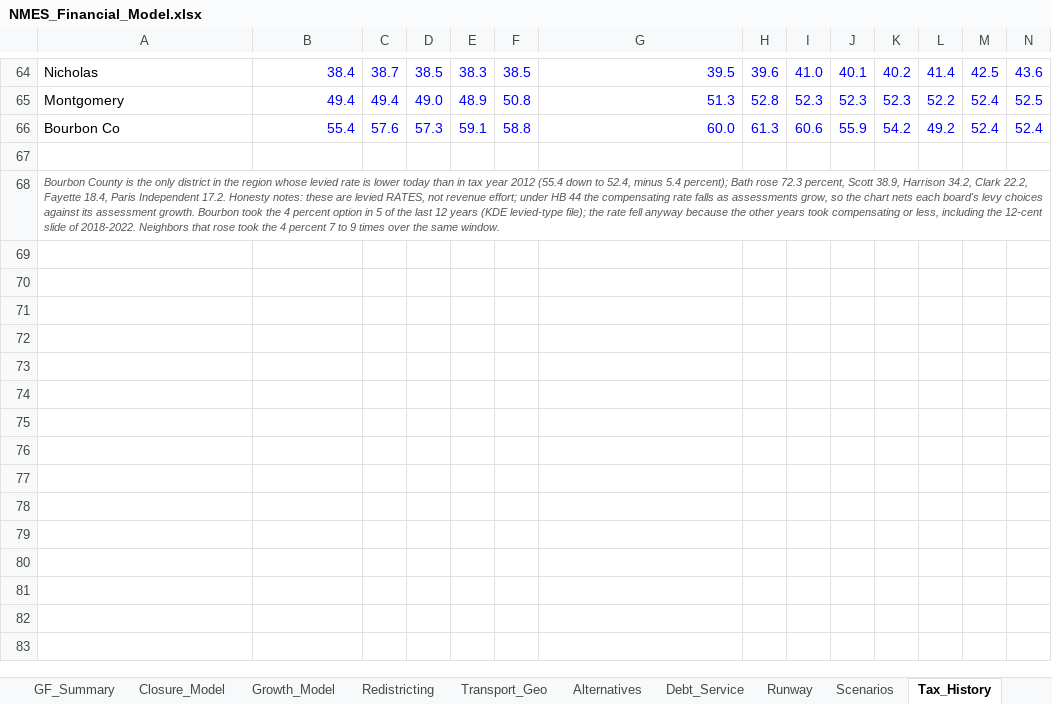
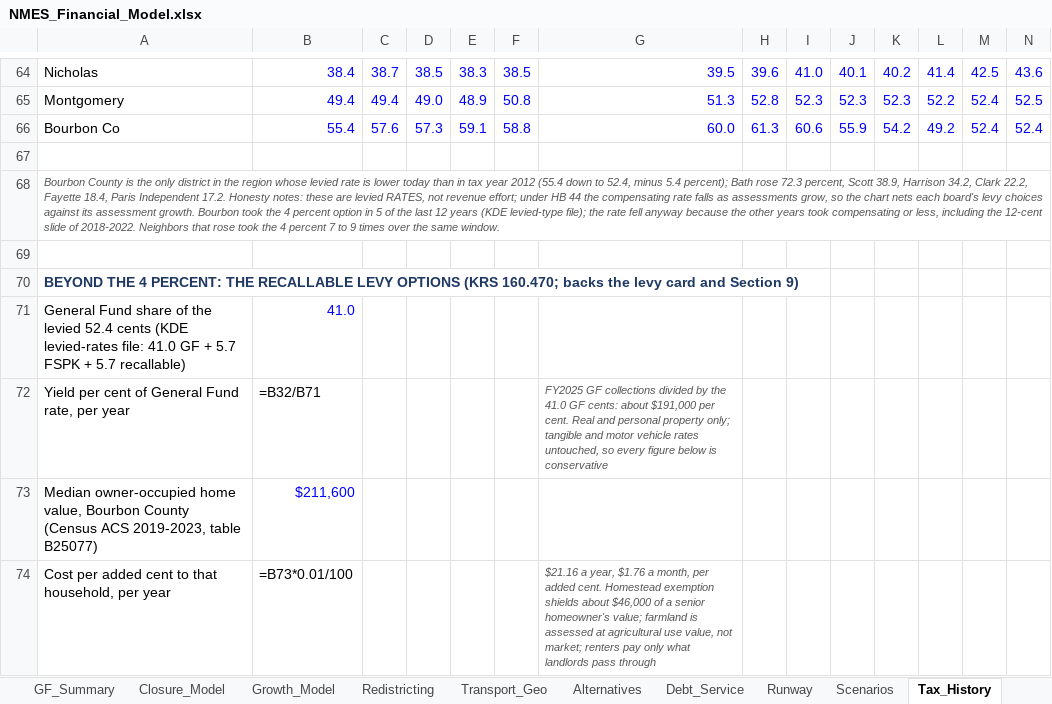
Before and after one commit to ryanuspsagm/SaveNMES, an Excel workbook: NMES_Financial_Model.xlsx, sheet Tax_History, drawn as a sheet; only a part is shown, gaps mark what is left out; values as stored, in another font and other column widths than the file's, no borders; formulas without a stored value are shown as written; rows hold the shown columns only; the diff covers the shown part only; the diff names each change by its address in the sheet, - before the commit and + after, or states it on an @@ line.

```diff
--- a/NMES_Financial_Model.xlsx (sheet Tax_History)
+++ b/NMES_Financial_Model.xlsx (sheet Tax_History)
+row 69: (empty)
+row 70: BEYOND THE 4 PERCENT: THE RECALLABLE LEVY OPTIONS (KRS 160.470; backs the levy card and Section 9)
+row 71: General Fund share of the levied 52.4 cents (KDE levied-rates file: 41.0 GF + 5.7 FSPK + 5.7 recallable) | 41.0
+row 72: Yield per cent of General Fund rate, per year | =B32/B71 |  |  |  |  | FY2025 GF collections divided by the 41.0 GF cents: about $191,000 per cent. Real and personal property only; tangible and motor vehicle rates untouched, so every figure below is conservative
+row 73: Median owner-occupied home value, Bourbon County (Census ACS 2019-2023, table B25077) | $211,600
+row 74: Cost per added cent to that household, per year | =B73*0.01/100 |  |  |  |  | $21.16 a year, $1.76 a month, per added cent. Homestead exemption shields about $46,000 of a senior homeowner's value; farmland is assessed at agricultural use value, not market; renters pay only what landlords pass through
```
Also changed, not shown: 17 added rows elsewhere in this sheet, 7 other files.
